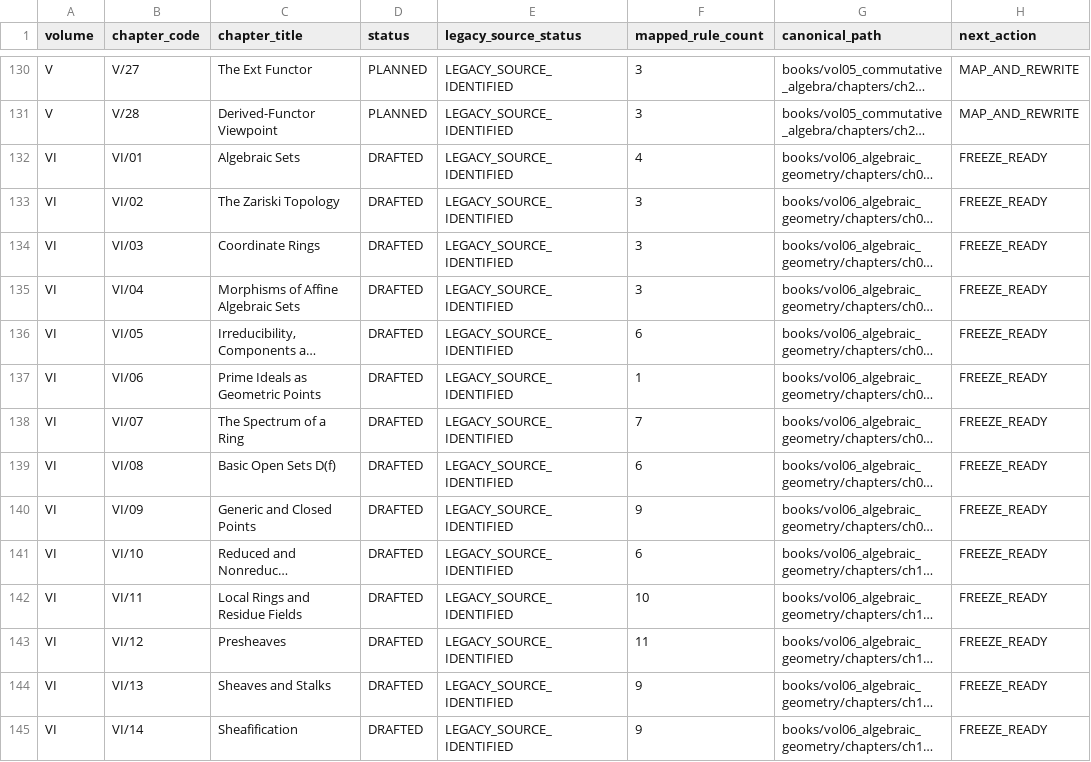
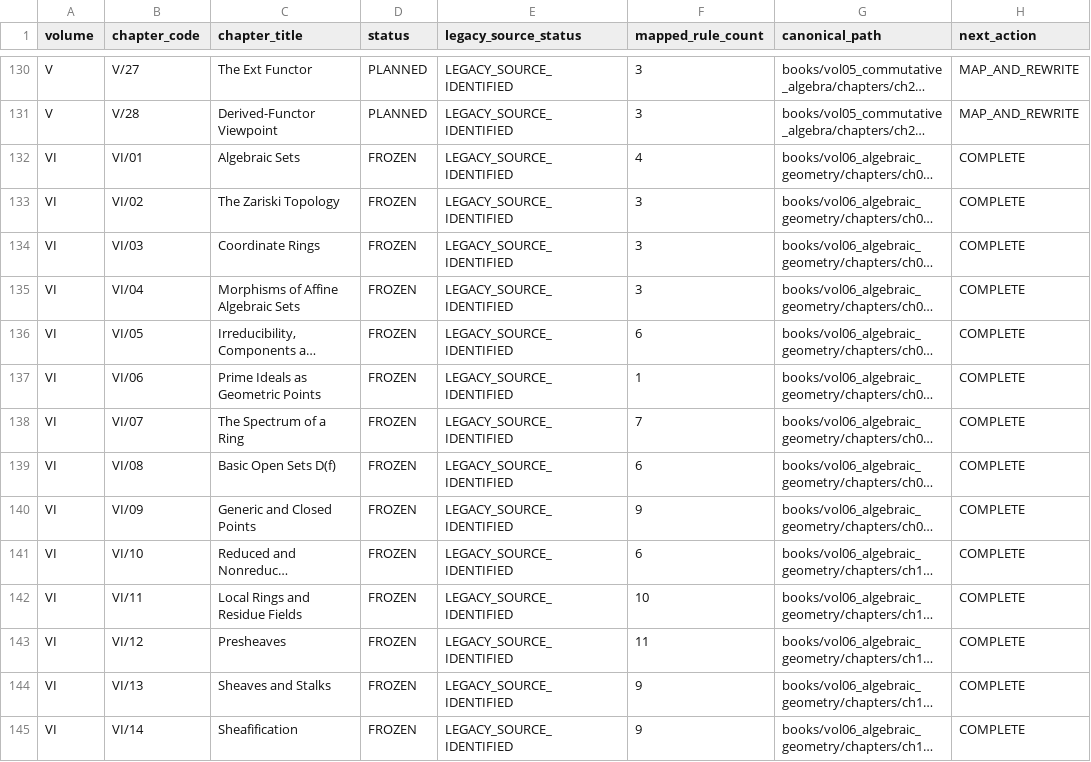
Before and after one commit to expert10000/math, a TSV file: editorial/CHAPTER_STATUS.tsv, drawn as a sheet; only a part is shown, gaps mark what is left out; long unchanged cells end in …; the diff covers the shown part only; the diff names each change by its address in the sheet, - before the commit and + after, or states it on an @@ line.

```diff
--- a/editorial/CHAPTER_STATUS.tsv
+++ b/editorial/CHAPTER_STATUS.tsv
-D132:D145 (status): DRAFTED
+D132:D145 (status): FROZEN
-H132:H145 (next_action): FREEZE_READY
+H132:H145 (next_action): COMPLETE
```
Also changed, not shown: 70 edited cells elsewhere in this file, books/VOLUME_METADATA_AUDIT.tsv, release/SERIES_MASTER_MANIFEST.tsv, 15 other files.
